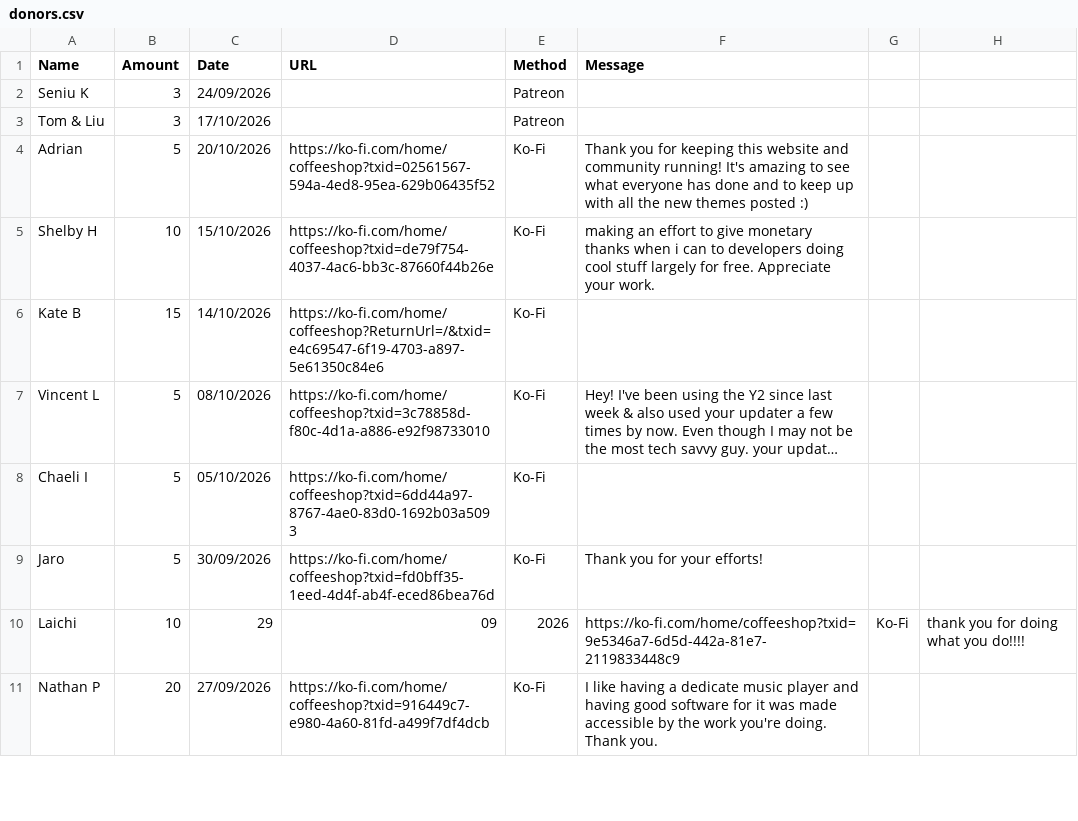
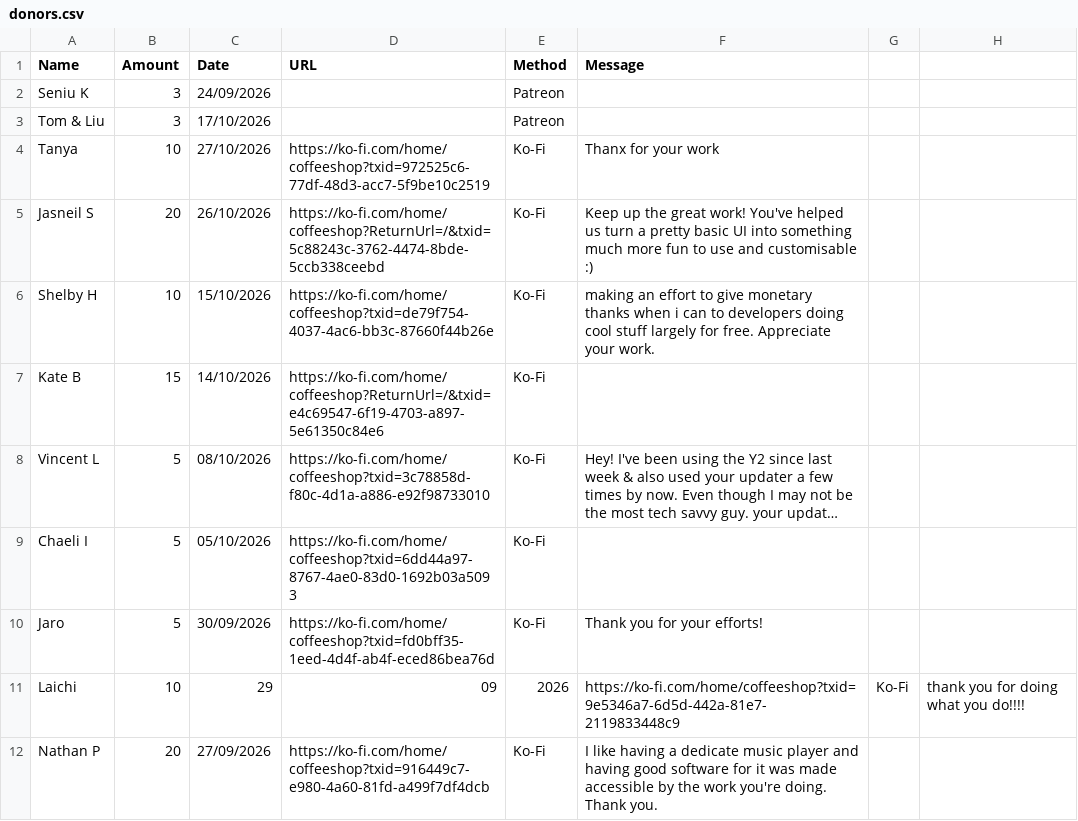
Before and after one commit to y1-community/InnioasisY1Themes, a CSV file: donors.csv, drawn as a sheet; only a part is shown; long unchanged cells end in …; removed rows and columns are numbered as before the commit, all else as after; the diff names each change by its address in the sheet, - before the commit and + after, or states it on an @@ line.

Commit message:
Thank you to Tom, Liu, Seniu, Jasneil and Tanya for donating!
We couldn't keep projects like Updater CE, Themes Gallery, and Community Firmware Archive without the generous support of people like you! It means the world, thanks a million!

```diff
--- a/donors.csv
+++ b/donors.csv
-row 4: Adrian | 5 | 20/10/2026 | https://ko-fi.com/home/coffeeshop?txid=02561567-594a-4ed8-95ea-629b06435f52 | Ko-Fi | Thank you for keeping this website and community running! It's amazing to see what everyone has done and to keep up with all the new themes posted :)
+row 4: Tanya | 10 | 27/10/2026 | https://ko-fi.com/home/coffeeshop?txid=972525c6-77df-48d3-acc7-5f9be10c2519 | Ko-Fi | Thanx for your work
+row 5: Jasneil S | 20 | 26/10/2026 | https://ko-fi.com/home/coffeeshop?ReturnUrl=/&txid=5c88243c-3762-4474-8bde-5ccb338ceebd | Ko-Fi | Keep up the great work! You've helped us turn a pretty basic UI into something much more fun to use and customisable :)
```
